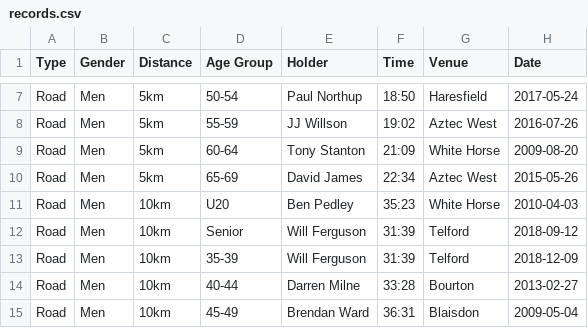
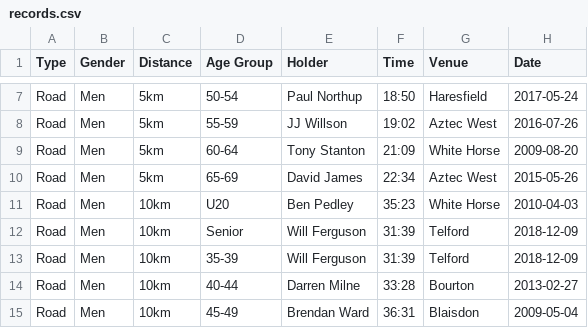
Before and after one commit to CLCStriders/striders, a CSV file: _data/records.csv, drawn as a sheet; only a part is shown, gaps mark what is left out.

Commit message:
Update records.csv

```diff
--- a/_data/records.csv
+++ b/_data/records.csv
@@ -11,3 +11,3 @@ Road,Men,5km,65-69,David James,22:34,Aztec West,2015-05-26
 Road,Men,10km,U20,Ben Pedley,35:23,White Horse,2010-04-03
-Road,Men,10km,Senior,Will Ferguson,31:39,Telford,2018-09-12
+Road,Men,10km,Senior,Will Ferguson,31:39,Telford,2018-12-09
 Road,Men,10km,35-39,Will Ferguson,31:39,Telford,2018-12-09
```
